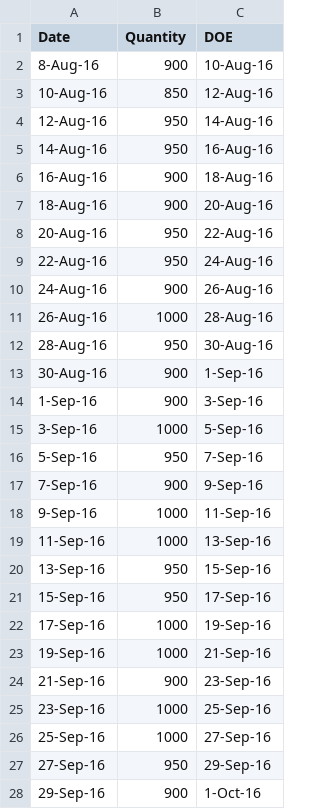
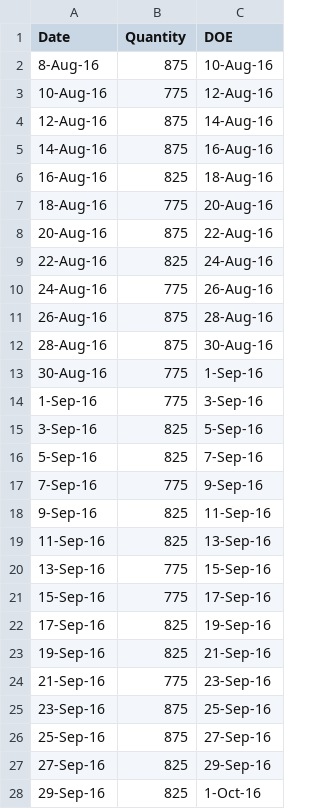
Before and after one commit to lhhong/crumbs, a CSV file: mock_data/spreadsheets/Carrot_shipments.csv, drawn as a sheet; only a part is shown; the diff covers the shown part only.

Commit message:
Added second set of shipment data

```diff
--- a/mock_data/spreadsheets/Carrot_shipments.csv
+++ b/mock_data/spreadsheets/Carrot_shipments.csv
@@ -1,28 +1,28 @@
 Date,Quantity,DOE
-8-Aug-16,900,10-Aug-16
-10-Aug-16,850,12-Aug-16
-12-Aug-16,950,14-Aug-16
-14-Aug-16,950,16-Aug-16
-16-Aug-16,900,18-Aug-16
-18-Aug-16,900,20-Aug-16
-20-Aug-16,950,22-Aug-16
-22-Aug-16,950,24-Aug-16
-24-Aug-16,900,26-Aug-16
-26-Aug-16,1000,28-Aug-16
-28-Aug-16,950,30-Aug-16
-30-Aug-16,900,1-Sep-16
-1-Sep-16,900,3-Sep-16
-3-Sep-16,1000,5-Sep-16
-5-Sep-16,950,7-Sep-16
-7-Sep-16,900,9-Sep-16
-9-Sep-16,1000,11-Sep-16
-11-Sep-16,1000,13-Sep-16
-13-Sep-16,950,15-Sep-16
-15-Sep-16,950,17-Sep-16
-17-Sep-16,1000,19-Sep-16
-19-Sep-16,1000,21-Sep-16
-21-Sep-16,900,23-Sep-16
-23-Sep-16,1000,25-Sep-16
-25-Sep-16,1000,27-Sep-16
-27-Sep-16,950,29-Sep-16
-29-Sep-16,900,1-Oct-16
+8-Aug-16,875,10-Aug-16
+10-Aug-16,775,12-Aug-16
+12-Aug-16,875,14-Aug-16
+14-Aug-16,875,16-Aug-16
+16-Aug-16,825,18-Aug-16
+18-Aug-16,775,20-Aug-16
+20-Aug-16,875,22-Aug-16
+22-Aug-16,825,24-Aug-16
+24-Aug-16,775,26-Aug-16
+26-Aug-16,875,28-Aug-16
+28-Aug-16,875,30-Aug-16
+30-Aug-16,775,1-Sep-16
+1-Sep-16,775,3-Sep-16
+3-Sep-16,825,5-Sep-16
+5-Sep-16,825,7-Sep-16
+7-Sep-16,775,9-Sep-16
+9-Sep-16,825,11-Sep-16
+11-Sep-16,825,13-Sep-16
+13-Sep-16,775,15-Sep-16
+15-Sep-16,775,17-Sep-16
+17-Sep-16,825,19-Sep-16
+19-Sep-16,825,21-Sep-16
+21-Sep-16,775,23-Sep-16
+23-Sep-16,875,25-Sep-16
+25-Sep-16,875,27-Sep-16
+27-Sep-16,825,29-Sep-16
+29-Sep-16,825,1-Oct-16
```
Also changed, not shown: 107 edited cells elsewhere in this file, mock_data/spreadsheets/Carrot_sales.csv, mock_data/spreadsheets/Marigold Milk_sales.csv, 14 other files.
